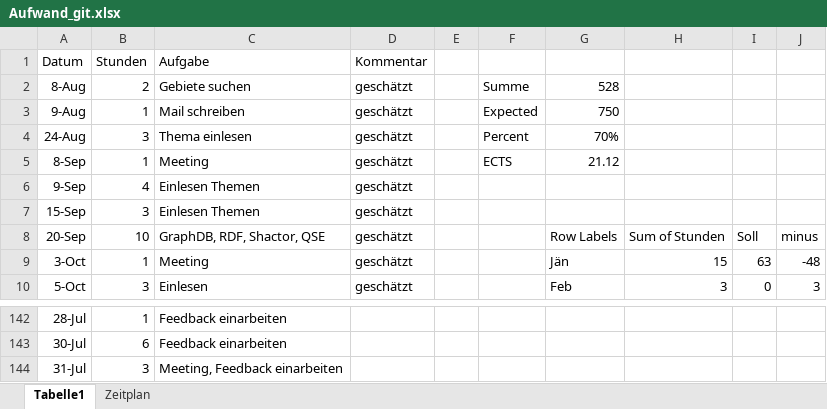
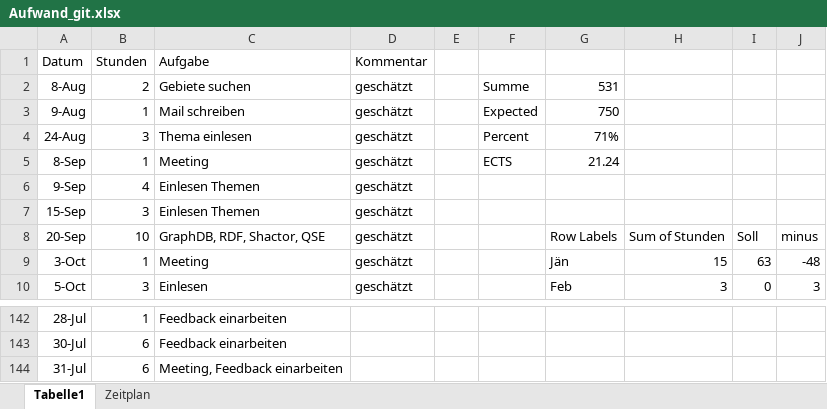
Before and after one commit to Eva0410/QseEvolvingKg, an Excel workbook: QseEvolvingKgWebApp/notes/Aufwand_git.xlsx, sheet Tabelle1, drawn as a sheet; only a part is shown, gaps mark what is left out; values as stored, in another font and other column widths than the file's, no borders; charts and pictures not drawn; the diff names each change by its address in the sheet, - before the commit and + after, or states it on an @@ line.

Commit message:
Update Aufwand_git.xlsx

```diff
--- a/QseEvolvingKgWebApp/notes/Aufwand_git.xlsx (sheet Tabelle1)
+++ b/QseEvolvingKgWebApp/notes/Aufwand_git.xlsx (sheet Tabelle1)
-G2: 528
+G2: 531
-G4: 70%
+G4: 71%
-G5: 21.12
+G5: 21.24
-B144 (Stunden): 3
+B144 (Stunden): 6
```
